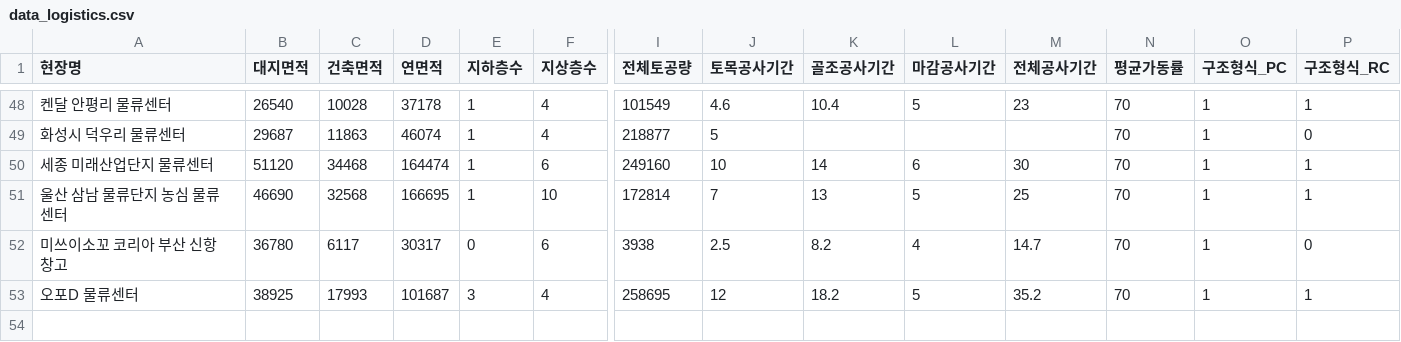
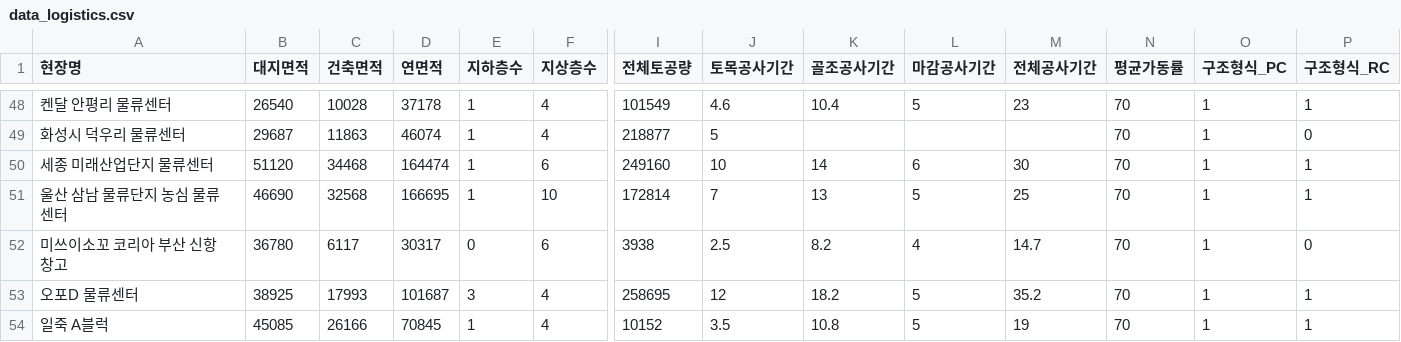
Before and after one commit to khj1637/dw-logistics-time, a CSV file: data_logistics.csv, drawn as a sheet; only a part is shown, gaps mark what is left out; rows hold the shown columns only; the diff names each change by its address in the sheet, - before the commit and + after, or states it on an @@ line.

Commit message:
Update data_logistics.csv

```diff
--- a/data_logistics.csv
+++ b/data_logistics.csv
+row 54: 일죽 A블럭 | 45085 | 26166 | 70845 | 1 | 4 | 10152 | 3.5 | 10.8 | 5 | 19 | 70 | 1 | 1
```
